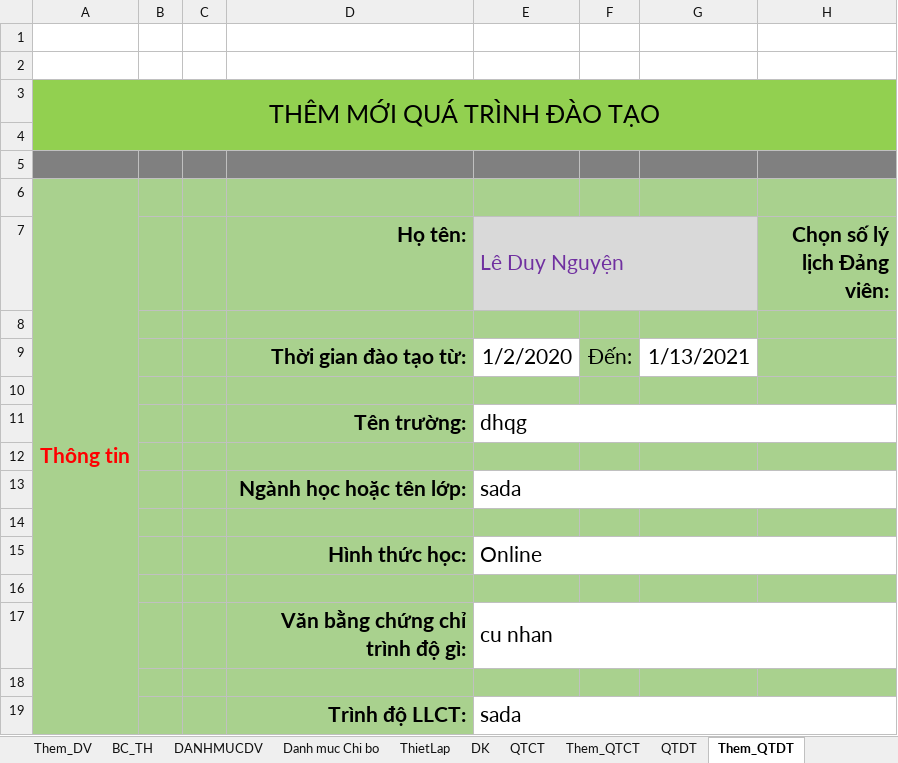
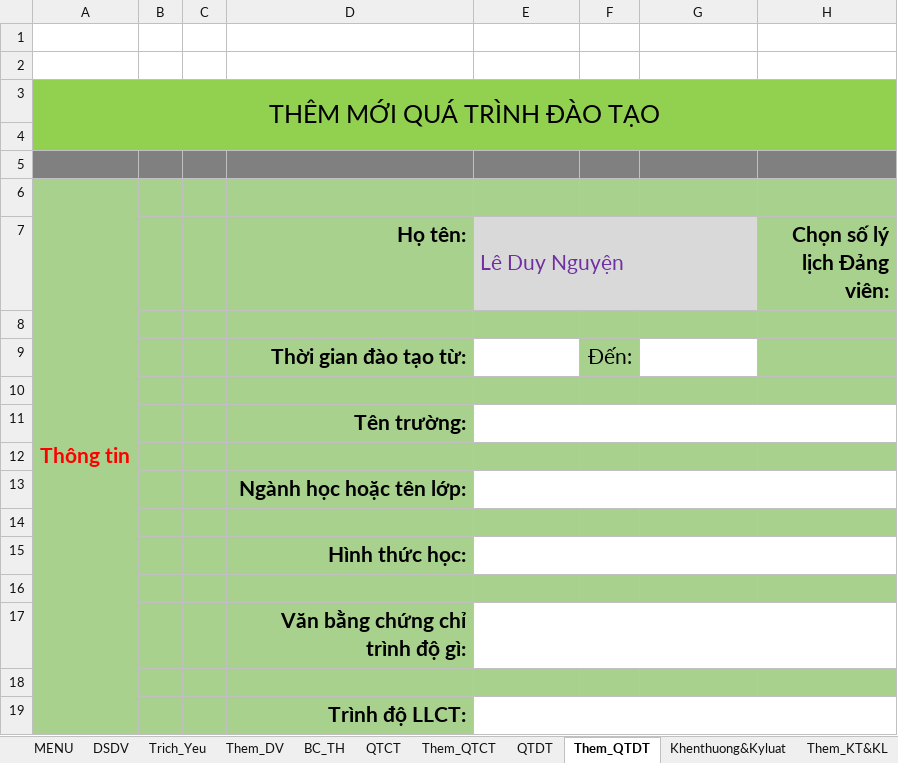
Before and after one commit to khanhn29/quanlydv, an Excel workbook: qldv/Quan_ly_DV.xlsm, sheet Them_QTDT, drawn as a sheet; values as stored, in another font and other column widths than the file's, no borders; charts and pictures not drawn; the diff names each change by its address in the sheet, - before the commit and + after, or states it on an @@ line.

Commit message:
them ktkl

```diff
--- a/qldv/Quan_ly_DV.xlsm (sheet Them_QTDT)
+++ b/qldv/Quan_ly_DV.xlsm (sheet Them_QTDT)
@@ sheet tab hidden: DANHMUCDV @@
@@ sheet tab hidden: Danh muc Chi bo @@
@@ sheet tab hidden: ThietLap @@
@@ sheet tab hidden: DK @@
+sheet tab: Khenthuong&Kyluat
+sheet tab: Them_KT&KL
-E9 (Lê Duy Nguyện): 1/2/2020
+E9 (Lê Duy Nguyện): (empty)
-G9: 1/13/2021
+G9: (empty)
-E11 (Lê Duy Nguyện): dhqg
+E11 (Lê Duy Nguyện): (empty)
-E13 (Lê Duy Nguyện): sada
+E13 (Lê Duy Nguyện): (empty)
-E15 (Lê Duy Nguyện): Online
+E15 (Lê Duy Nguyện): (empty)
-E17 (Lê Duy Nguyện): cu nhan
+E17 (Lê Duy Nguyện): (empty)
-E19 (Lê Duy Nguyện): sada
+E19 (Lê Duy Nguyện): (empty)
```
Also changed, not shown: sheet Trich_Yeu, formulas that keep their value, charts or pictures, 2 other files.
